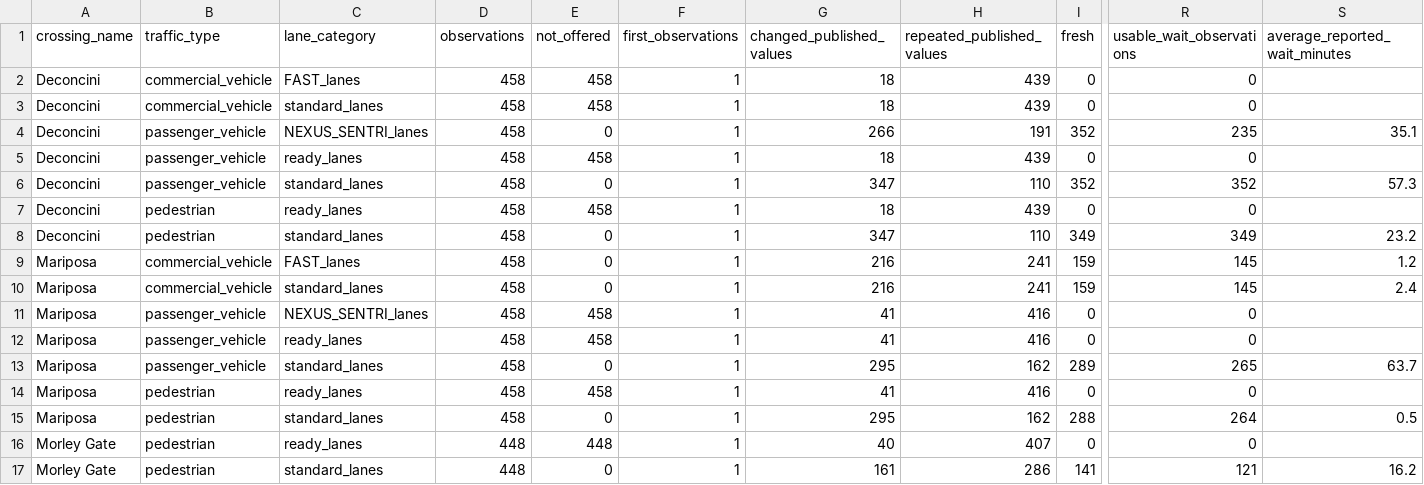
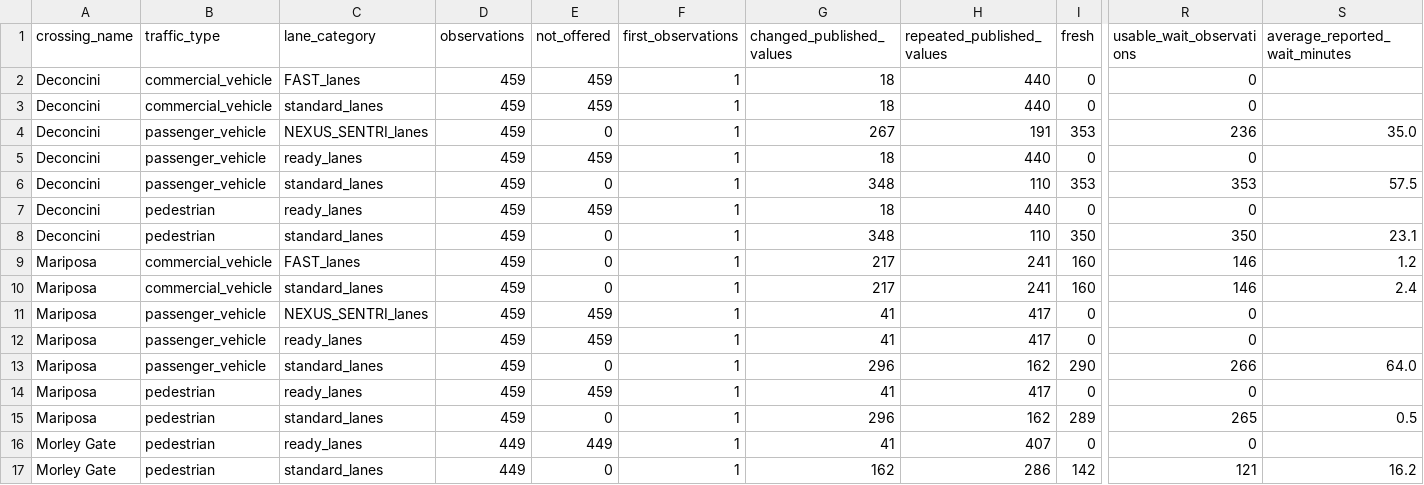
Before and after one commit to marlaconrad/nogales-border-research, a CSV file: reports/data_quality_summary.csv, drawn as a sheet; only a part is shown, gaps mark what is left out; the diff names each change by its address in the sheet, - before the commit and + after, or states it on an @@ line.

```diff
--- a/reports/data_quality_summary.csv
+++ b/reports/data_quality_summary.csv
-D2:D15 (observations): 458
+D2:D15 (observations): 459
-E2:E3 (not_offered): 458
+E2:E3 (not_offered): 459
-H2:H3 (repeated_published_values): 439
+H2:H3 (repeated_published_values): 440
-G4 (changed_published_values): 266
+G4 (changed_published_values): 267
-I4 (fresh): 352
+I4 (fresh): 353
-R4 (usable_wait_observations): 235
+R4 (usable_wait_observations): 236
-S4 (average_reported_wait_minutes): 35.1
+S4 (average_reported_wait_minutes): 35.0
-E5 (not_offered): 458
+E5 (not_offered): 459
-H5 (repeated_published_values): 439
+H5 (repeated_published_values): 440
-G6 (changed_published_values): 347
+G6 (changed_published_values): 348
-I6 (fresh): 352
+I6 (fresh): 353
-R6 (usable_wait_observations): 352
+R6 (usable_wait_observations): 353
-S6 (average_reported_wait_minutes): 57.3
+S6 (average_reported_wait_minutes): 57.5
-E7 (not_offered): 458
+E7 (not_offered): 459
-H7 (repeated_published_values): 439
+H7 (repeated_published_values): 440
-G8 (changed_published_values): 347
+G8 (changed_published_values): 348
-I8 (fresh): 349
+I8 (fresh): 350
-R8 (usable_wait_observations): 349
+R8 (usable_wait_observations): 350
-S8 (average_reported_wait_minutes): 23.2
+S8 (average_reported_wait_minutes): 23.1
-G9:G10 (changed_published_values): 216
+G9:G10 (changed_published_values): 217
-I9:I10 (fresh): 159
+I9:I10 (fresh): 160
-R9:R10 (usable_wait_observations): 145
+R9:R10 (usable_wait_observations): 146
-E11:E12 (not_offered): 458
+E11:E12 (not_offered): 459
-H11:H12 (repeated_published_values): 416
+H11:H12 (repeated_published_values): 417
-G13 (changed_published_values): 295
+G13 (changed_published_values): 296
-I13 (fresh): 289
+I13 (fresh): 290
-R13 (usable_wait_observations): 265
+R13 (usable_wait_observations): 266
-S13 (average_reported_wait_minutes): 63.7
+S13 (average_reported_wait_minutes): 64.0
-E14 (not_offered): 458
+E14 (not_offered): 459
-H14 (repeated_published_values): 416
+H14 (repeated_published_values): 417
-G15 (changed_published_values): 295
+G15 (changed_published_values): 296
-I15 (fresh): 288
+I15 (fresh): 289
-R15 (usable_wait_observations): 264
+R15 (usable_wait_observations): 265
-D16:D17 (observations): 448
+D16:D17 (observations): 449
-E16 (not_offered): 448
+E16 (not_offered): 449
-G16 (changed_published_values): 40
+G16 (changed_published_values): 41
-G17 (changed_published_values): 161
+G17 (changed_published_values): 162
-I17 (fresh): 141
+I17 (fresh): 142
```
Also changed, not shown: 1 other file.
